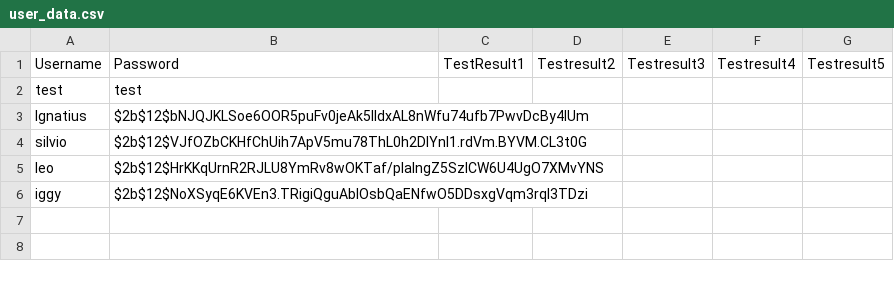
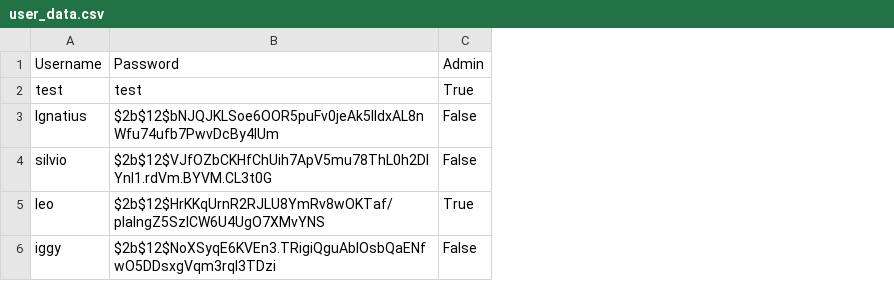
Before and after one commit to IggyMeagher/major-project, a CSV file: user_data.csv, drawn as a sheet; removed rows and columns are numbered as before the commit, all else as after; the diff names each change by its address in the sheet, - before the commit and + after, or states it on an @@ line.

Commit message:
Made an average score system and changed some data in csv to remove eerrors

```diff
--- a/user_data.csv
+++ b/user_data.csv
-column C, row 1: TestResult1
-column D, row 1: Testresult2
-column E, row 1: Testresult3
-column F, row 1: Testresult4
-column G, row 1: Testresult5
+column C, rows 1-6: Admin | True | False | False | True | False
```
Also changed, not shown: FruitsAndVegetables.csv, 3 other files.
